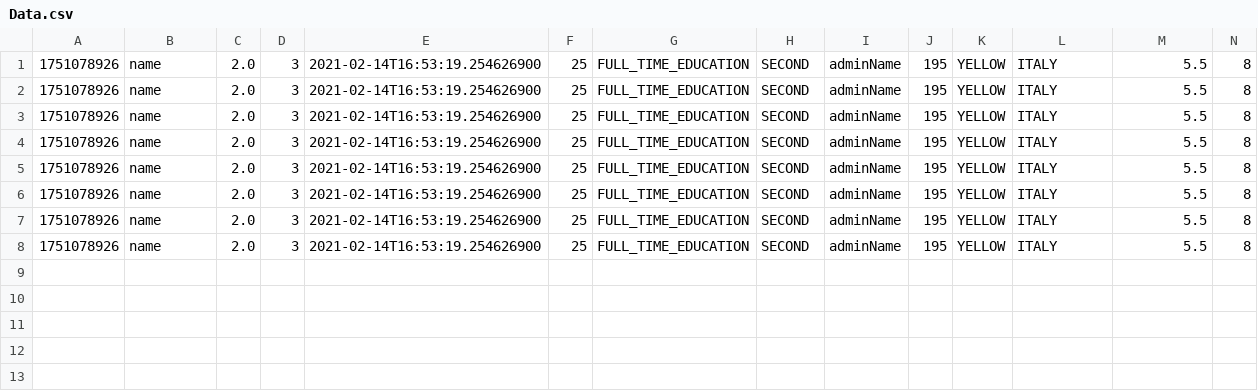
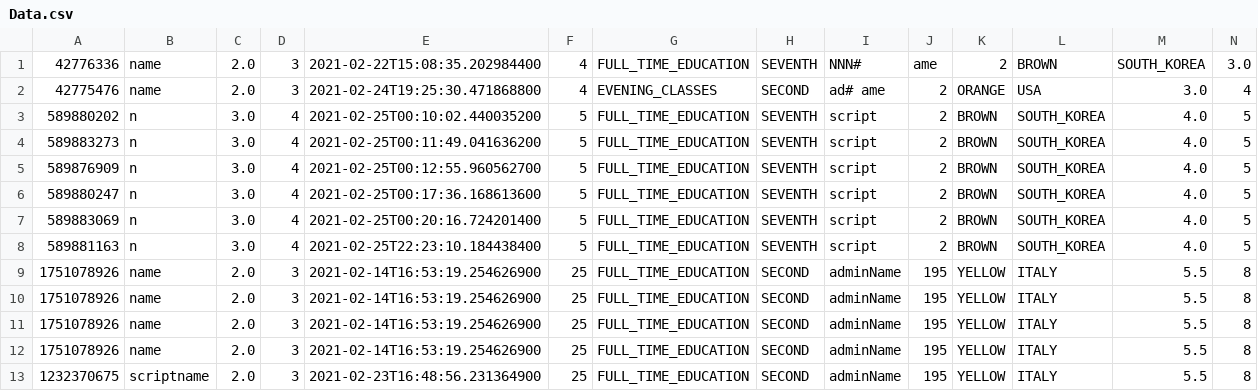
Before and after one commit to omgronny/ITMO_CSE_Programming, a CSV file: 1st_year/lab5/Data.csv, drawn as a sheet; only a part is shown; removed rows and columns are numbered as before the commit, all else as after; rows hold the shown columns only; the diff names each change by its address in the sheet, - before the commit and + after, or states it on an @@ line.

Commit message:
fixed script

```diff
--- a/1st_year/lab5/Data.csv
+++ b/1st_year/lab5/Data.csv
+row 1: 42776336 | name | 2.0 | 3 | 2021-02-22T15:08:35.202984400 | 4 | FULL_TIME_EDUCATION | SEVENTH | NNN# | ame | 2 | BROWN | SOUTH_KOREA | 3.0
+row 2: 42775476 | name | 2.0 | 3 | 2021-02-24T19:25:30.471868800 | 4 | EVENING_CLASSES | SECOND | ad# ame | 2 | ORANGE | USA | 3.0 | 4
+row 3: 589880202 | n | 3.0 | 4 | 2021-02-25T00:10:02.440035200 | 5 | FULL_TIME_EDUCATION | SEVENTH | script | 2 | BROWN | SOUTH_KOREA | 4.0 | 5
+row 4: 589883273 | n | 3.0 | 4 | 2021-02-25T00:11:49.041636200 | 5 | FULL_TIME_EDUCATION | SEVENTH | script | 2 | BROWN | SOUTH_KOREA | 4.0 | 5
+row 5: 589876909 | n | 3.0 | 4 | 2021-02-25T00:12:55.960562700 | 5 | FULL_TIME_EDUCATION | SEVENTH | script | 2 | BROWN | SOUTH_KOREA | 4.0 | 5
+row 6: 589880247 | n | 3.0 | 4 | 2021-02-25T00:17:36.168613600 | 5 | FULL_TIME_EDUCATION | SEVENTH | script | 2 | BROWN | SOUTH_KOREA | 4.0 | 5
+row 7: 589883069 | n | 3.0 | 4 | 2021-02-25T00:20:16.724201400 | 5 | FULL_TIME_EDUCATION | SEVENTH | script | 2 | BROWN | SOUTH_KOREA | 4.0 | 5
+row 8: 589881163 | n | 3.0 | 4 | 2021-02-25T22:23:10.184438400 | 5 | FULL_TIME_EDUCATION | SEVENTH | script | 2 | BROWN | SOUTH_KOREA | 4.0 | 5
-A13: 1751078926
+A13: 1232370675
-B13: name
+B13: scriptname
-E13: 2021-02-14T16:53:19.254626900
+E13: 2021-02-23T16:48:56.231364900
-row 6: 1751078926 | name | 2.0 | 3 | 2021-02-14T16:53:19.254626900 | 25 | FULL_TIME_EDUCATION | SECOND | adminName | 195 | YELLOW | ITALY | 5.5 | 8
-row 7: 1751078926 | name | 2.0 | 3 | 2021-02-14T16:53:19.254626900 | 25 | FULL_TIME_EDUCATION | SECOND | adminName | 195 | YELLOW | ITALY | 5.5 | 8
-row 8: 1751078926 | name | 2.0 | 3 | 2021-02-14T16:53:19.254626900 | 25 | FULL_TIME_EDUCATION | SECOND | adminName | 195 | YELLOW | ITALY | 5.5 | 8
```
Also changed, not shown: 15 other files.
